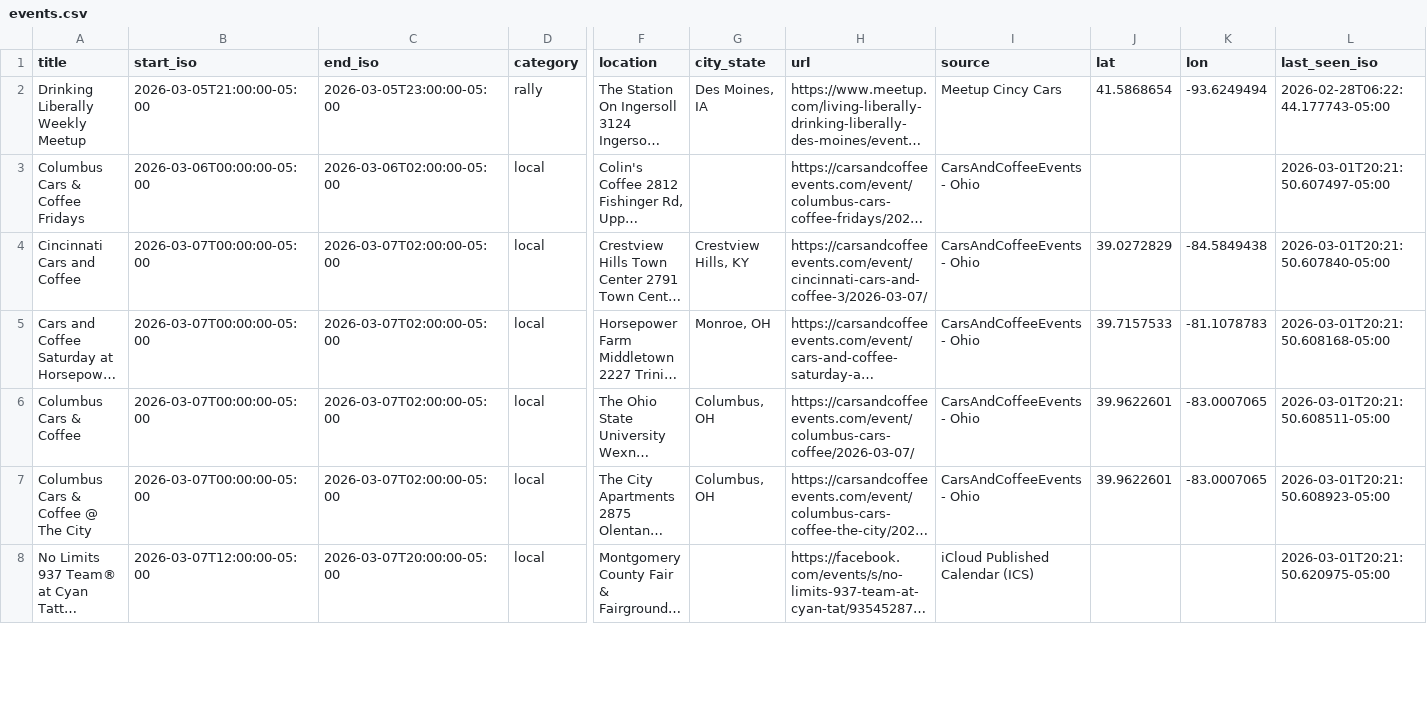
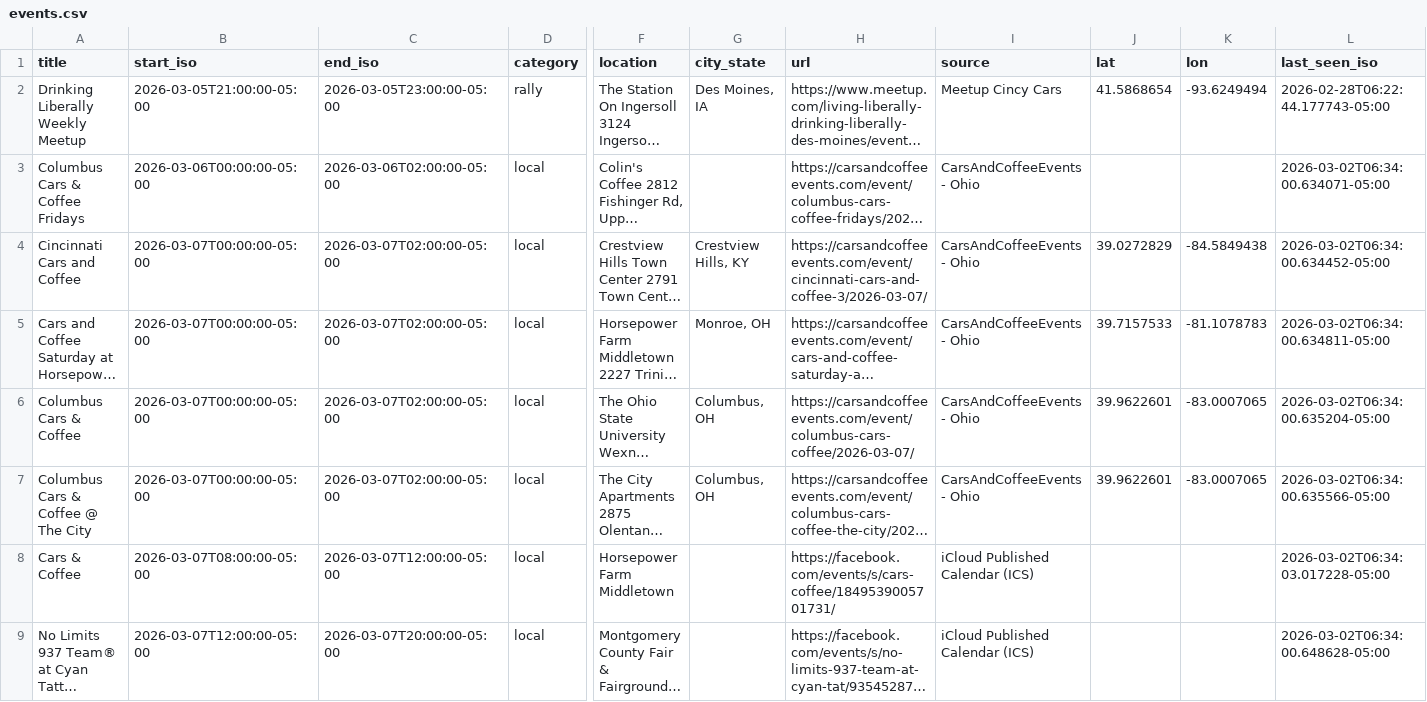
Before and after one commit to themessings/cincy-car-events, a CSV file: data/events.csv, drawn as a sheet; only a part is shown, gaps mark what is left out; long unchanged cells end in …; addresses are those after the commit; rows hold the shown columns only; the diff covers the shown part only; the diff names each change by its address in the sheet, - before the commit and + after, or states it on an @@ line.

Commit message:
Update Cincinnati-area car events

```diff
--- a/data/events.csv
+++ b/data/events.csv
-L3 (last_seen_iso): 2026-03-01T20:21:50.607497-05:00
+L3 (last_seen_iso): 2026-03-02T06:34:00.634071-05:00
-L4 (last_seen_iso): 2026-03-01T20:21:50.607840-05:00
+L4 (last_seen_iso): 2026-03-02T06:34:00.634452-05:00
-L5 (last_seen_iso): 2026-03-01T20:21:50.608168-05:00
+L5 (last_seen_iso): 2026-03-02T06:34:00.634811-05:00
-L6 (last_seen_iso): 2026-03-01T20:21:50.608511-05:00
+L6 (last_seen_iso): 2026-03-02T06:34:00.635204-05:00
-L7 (last_seen_iso): 2026-03-01T20:21:50.608923-05:00
+L7 (last_seen_iso): 2026-03-02T06:34:00.635566-05:00
+row 8: Cars & Coffee | 2026-03-07T08:00:00-05:00 | 2026-03-07T12:00:00-05:00 | local | Horsepower Farm Middletown |  | https://facebook.com/events/s/cars-coffee/1849539005701731/ | iCloud Published Calendar (ICS) |  |  | 2026-03-02T06:34:03.017228-05:00
-L9 (last_seen_iso): 2026-03-01T20:21:50.620975-05:00
+L9 (last_seen_iso): 2026-03-02T06:34:00.648628-05:00
```
Also changed, not shown: 1 added row and 75 edited cells elsewhere in this file, 5 other files.
